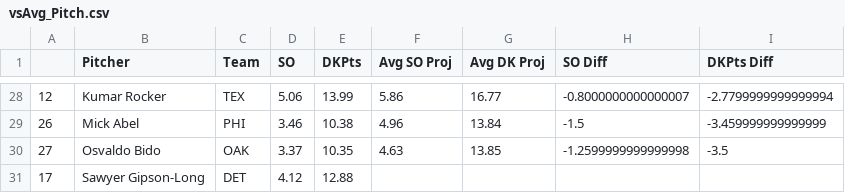
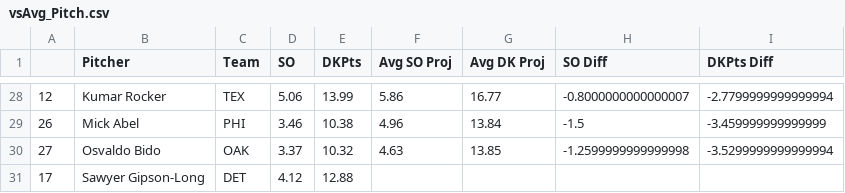
Before and after one commit to JonPGH/slateProj, a CSV file: Data/vsAvg_Pitch.csv, drawn as a sheet; only a part is shown, gaps mark what is left out; the diff covers the shown part only.

```diff
--- a/Data/vsAvg_Pitch.csv
+++ b/Data/vsAvg_Pitch.csv
@@ -29,3 +29,3 @@
 26,Mick Abel,PHI,3.46,10.38,4.96,13.84,-1.5,-3.459999999999999
-27,Osvaldo Bido,OAK,3.37,10.35,4.63,13.85,-1.2599999999999998,-3.5
+27,Osvaldo Bido,OAK,3.37,10.32,4.63,13.85,-1.2599999999999998,-3.5299999999999994
 17,Sawyer Gipson-Long,DET,4.12,12.88,,,,
```
Also changed, not shown: 3 added rows, 3 removed rows and 26 edited cells elsewhere in this file, Data/Tableau_DailyHitterProj.csv, Data/hitterData.csv, 9 other files.
